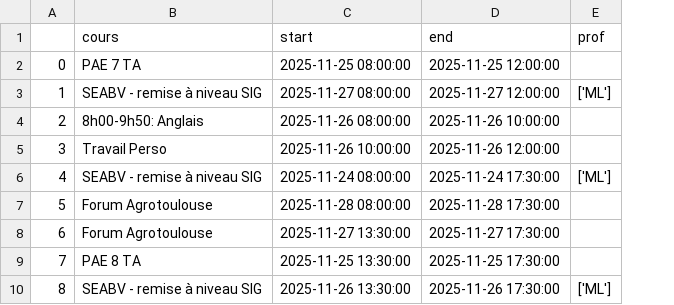
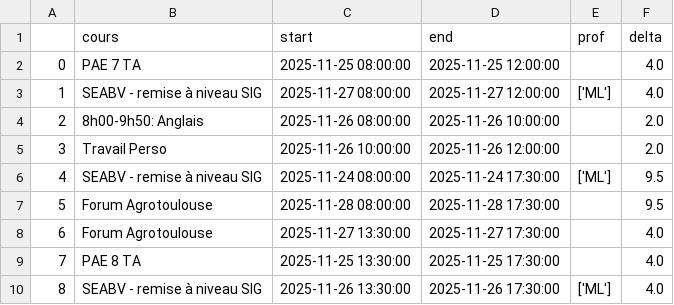
Before and after one commit to nathanpetitboulanger/cnum, a CSV file: final.csv, drawn as a sheet; only a part is shown; the diff names each change by its address in the sheet, - before the commit and + after, or states it on an @@ line.

Commit message:
amelioration parsing ajout calcul des heures des prof et ajout de l'export au foramt ical

```diff
--- a/final.csv
+++ b/final.csv
+column F (delta), rows 2-10: 4.0 | 4.0 | 2.0 | 2.0 | 9.5 | 9.5 | 4.0 | 4.0 | 4.0
```
Also changed, not shown: 9 other files.
